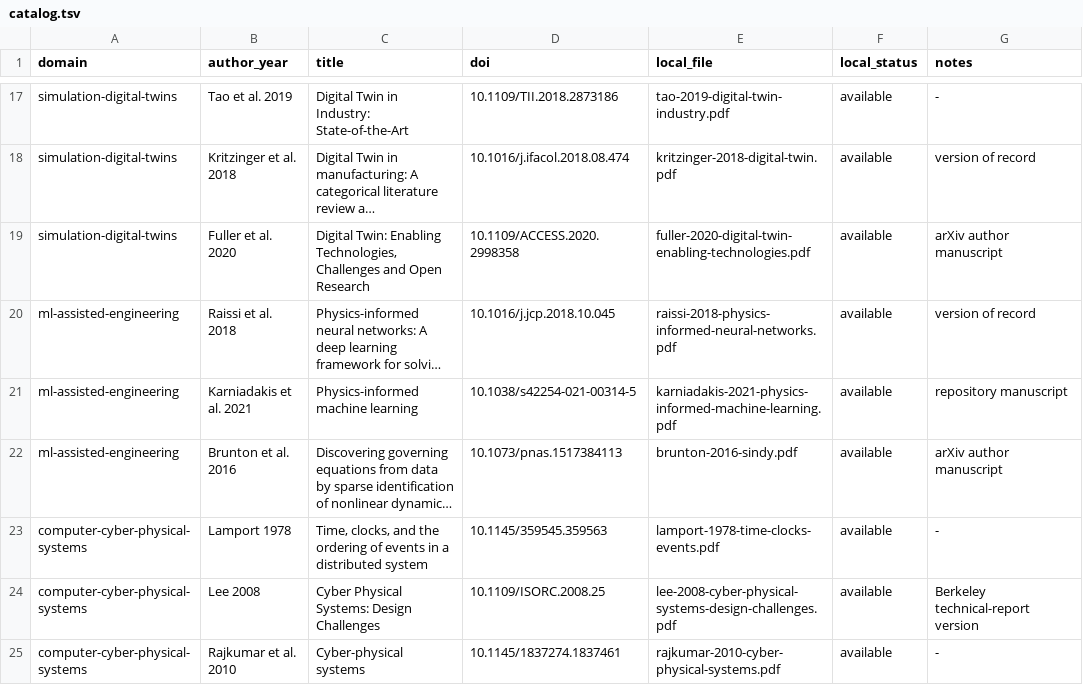
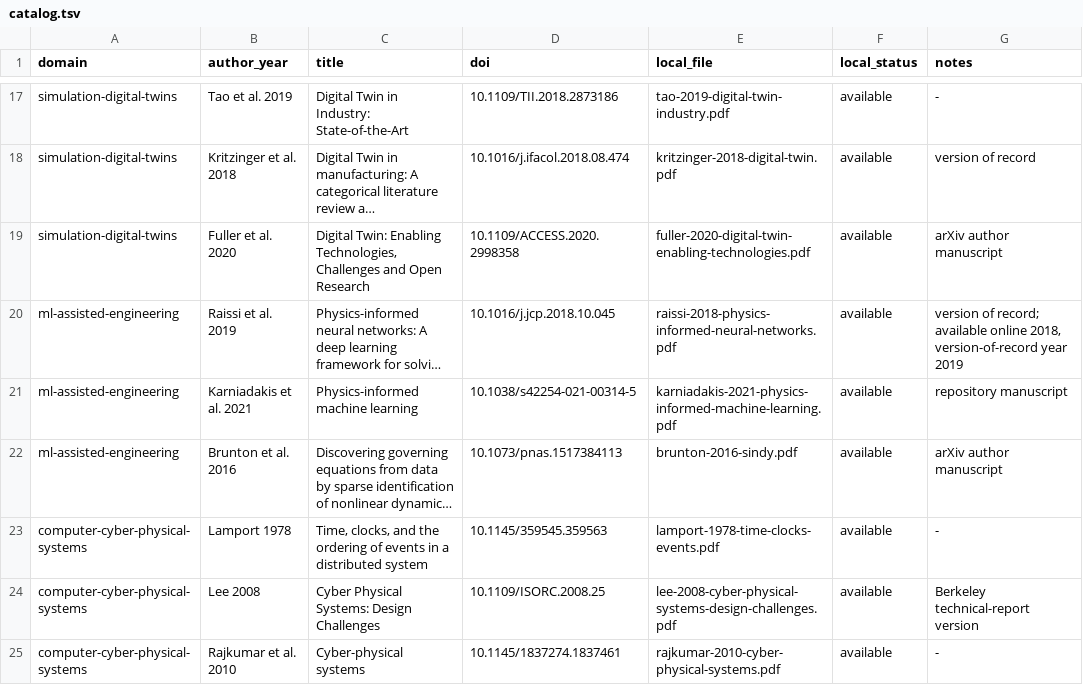
Before and after one commit to huguryildiz/ieee-acm-paper-writing, a TSV file: docs/papers/catalog.tsv, drawn as a sheet; only a part is shown, gaps mark what is left out; long unchanged cells end in …; the diff names each change by its address in the sheet, - before the commit and + after, or states it on an @@ line.

```diff
--- a/docs/papers/catalog.tsv
+++ b/docs/papers/catalog.tsv
-B20 (author_year): Raissi et al. 2018
+B20 (author_year): Raissi et al. 2019
-G20 (notes): version of record
+G20 (notes): version of record; available online 2018, version-of-record year 2019
```
Also changed, not shown: 10 other files.
